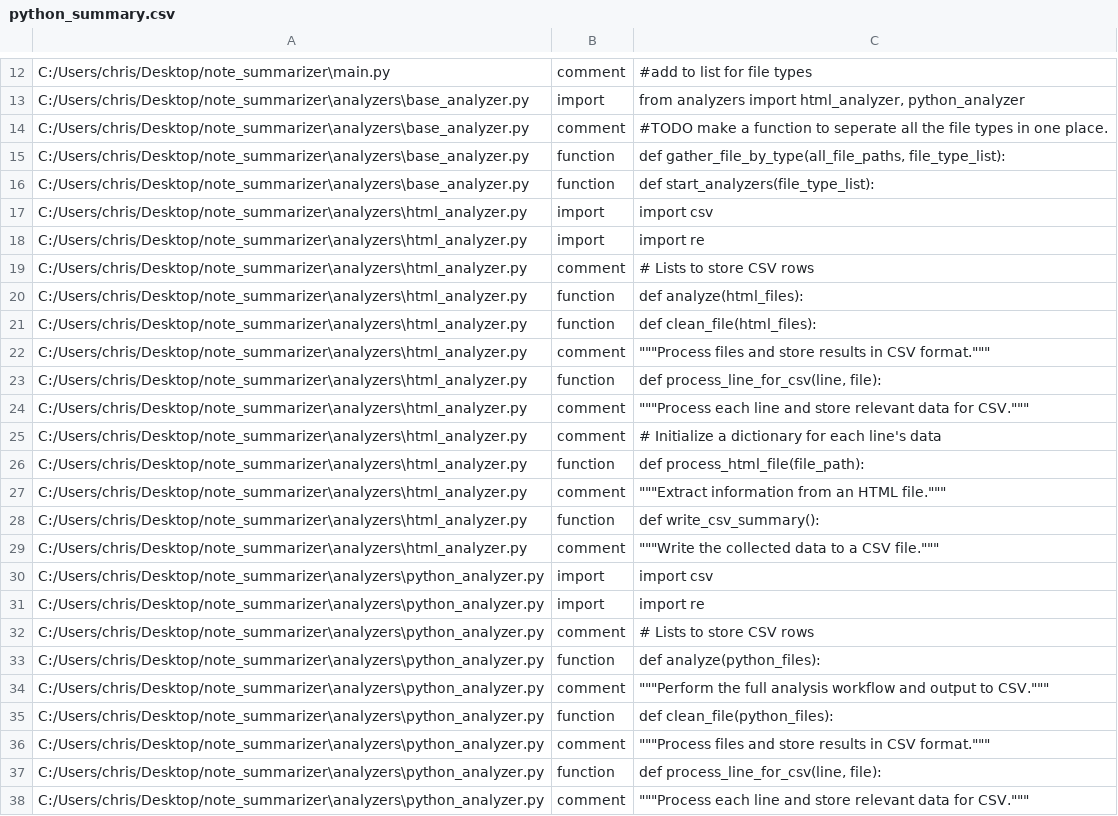
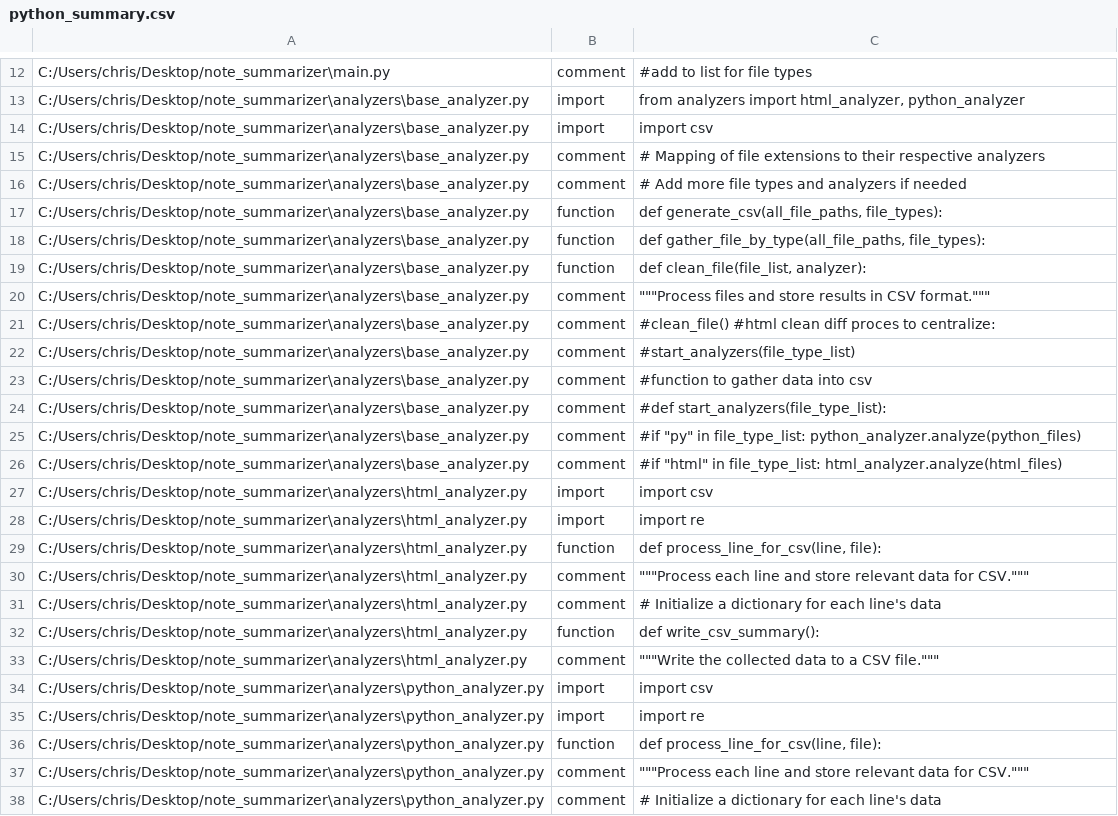
Before and after one commit to kidd1492/note_summarizer, a CSV file: reports/csv_files/python_summary.csv, drawn as a sheet; only a part is shown, gaps mark what is left out; the shorter side is filled out with more unchanged rows.

Commit message:
removed clean files from each analyzer and moved it to base

```diff
--- a/reports/csv_files/python_summary.csv
+++ b/reports/csv_files/python_summary.csv
@@ -13,11 +13,17 @@ C:/Users/chris/Desktop/note_summarizer\main.py,comment,#add to list for file typ
 C:/Users/chris/Desktop/note_summarizer\analyzers\base_analyzer.py,import,"from analyzers import html_analyzer, python_analyzer"
-C:/Users/chris/Desktop/note_summarizer\analyzers\base_analyzer.py,comment,#TODO make a function to seperate all the file types in one place.
-C:/Users/chris/Desktop/note_summarizer\analyzers\base_analyzer.py,function,"def gather_file_by_type(all_file_paths, file_type_list):"
-C:/Users/chris/Desktop/note_summarizer\analyzers\base_analyzer.py,function,def start_analyzers(file_type_list):
+C:/Users/chris/Desktop/note_summarizer\analyzers\base_analyzer.py,import,import csv
+C:/Users/chris/Desktop/note_summarizer\analyzers\base_analyzer.py,comment,# Mapping of file extensions to their respective analyzers
+C:/Users/chris/Desktop/note_summarizer\analyzers\base_analyzer.py,comment,# Add more file types and analyzers if needed
+C:/Users/chris/Desktop/note_summarizer\analyzers\base_analyzer.py,function,"def generate_csv(all_file_paths, file_types):"
+C:/Users/chris/Desktop/note_summarizer\analyzers\base_analyzer.py,function,"def gather_file_by_type(all_file_paths, file_types):"
+C:/Users/chris/Desktop/note_summarizer\analyzers\base_analyzer.py,function,"def clean_file(file_list, analyzer):"
+C:/Users/chris/Desktop/note_summarizer\analyzers\base_analyzer.py,comment,"""""""Process files and store results in CSV format."""""""
+C:/Users/chris/Desktop/note_summarizer\analyzers\base_analyzer.py,comment,#clean_file() #html clean diff proces to  centralize:
+C:/Users/chris/Desktop/note_summarizer\analyzers\base_analyzer.py,comment,#start_analyzers(file_type_list)
+C:/Users/chris/Desktop/note_summarizer\analyzers\base_analyzer.py,comment,#function to gather data into csv
+C:/Users/chris/Desktop/note_summarizer\analyzers\base_analyzer.py,comment,#def start_analyzers(file_type_list):
+C:/Users/chris/Desktop/note_summarizer\analyzers\base_analyzer.py,comment,"#if ""py"" in file_type_list: python_analyzer.analyze(python_files)"
+C:/Users/chris/Desktop/note_summarizer\analyzers\base_analyzer.py,comment,"#if ""html"" in file_type_list: html_analyzer.analyze(html_files)"
 C:/Users/chris/Desktop/note_summarizer\analyzers\html_analyzer.py,import,import csv
 C:/Users/chris/Desktop/note_summarizer\analyzers\html_analyzer.py,import,import re
-C:/Users/chris/Desktop/note_summarizer\analyzers\html_analyzer.py,comment,# Lists to store CSV rows
-C:/Users/chris/Desktop/note_summarizer\analyzers\html_analyzer.py,function,def analyze(html_files):
-C:/Users/chris/Desktop/note_summarizer\analyzers\html_analyzer.py,function,def clean_file(html_files):
-C:/Users/chris/Desktop/note_summarizer\analyzers\html_analyzer.py,comment,"""""""Process files and store results in CSV format."""""""
 C:/Users/chris/Desktop/note_summarizer\analyzers\html_analyzer.py,function,"def process_line_for_csv(line, file):"
@@ -25,4 +31,2 @@ C:/Users/chris/Desktop/note_summarizer\analyzers\html_analyzer.py,comment,""""""
 C:/Users/chris/Desktop/note_summarizer\analyzers\html_analyzer.py,comment,# Initialize a dictionary for each line's data
-C:/Users/chris/Desktop/note_summarizer\analyzers\html_analyzer.py,function,def process_html_file(file_path):
-C:/Users/chris/Desktop/note_summarizer\analyzers\html_analyzer.py,comment,"""""""Extract information from an HTML file."""""""
 C:/Users/chris/Desktop/note_summarizer\analyzers\html_analyzer.py,function,def write_csv_summary():
@@ -31,7 +35,2 @@ C:/Users/chris/Desktop/note_summarizer\analyzers\python_analyzer.py,import,impor
 C:/Users/chris/Desktop/note_summarizer\analyzers\python_analyzer.py,import,import re
-C:/Users/chris/Desktop/note_summarizer\analyzers\python_analyzer.py,comment,# Lists to store CSV rows
-C:/Users/chris/Desktop/note_summarizer\analyzers\python_analyzer.py,function,def analyze(python_files):
-C:/Users/chris/Desktop/note_summarizer\analyzers\python_analyzer.py,comment,"""""""Perform the full analysis workflow and output to CSV."""""""
-C:/Users/chris/Desktop/note_summarizer\analyzers\python_analyzer.py,function,def clean_file(python_files):
-C:/Users/chris/Desktop/note_summarizer\analyzers\python_analyzer.py,comment,"""""""Process files and store results in CSV format."""""""
 C:/Users/chris/Desktop/note_summarizer\analyzers\python_analyzer.py,function,"def process_line_for_csv(line, file):"
```
Also changed, not shown: 6 other files.
